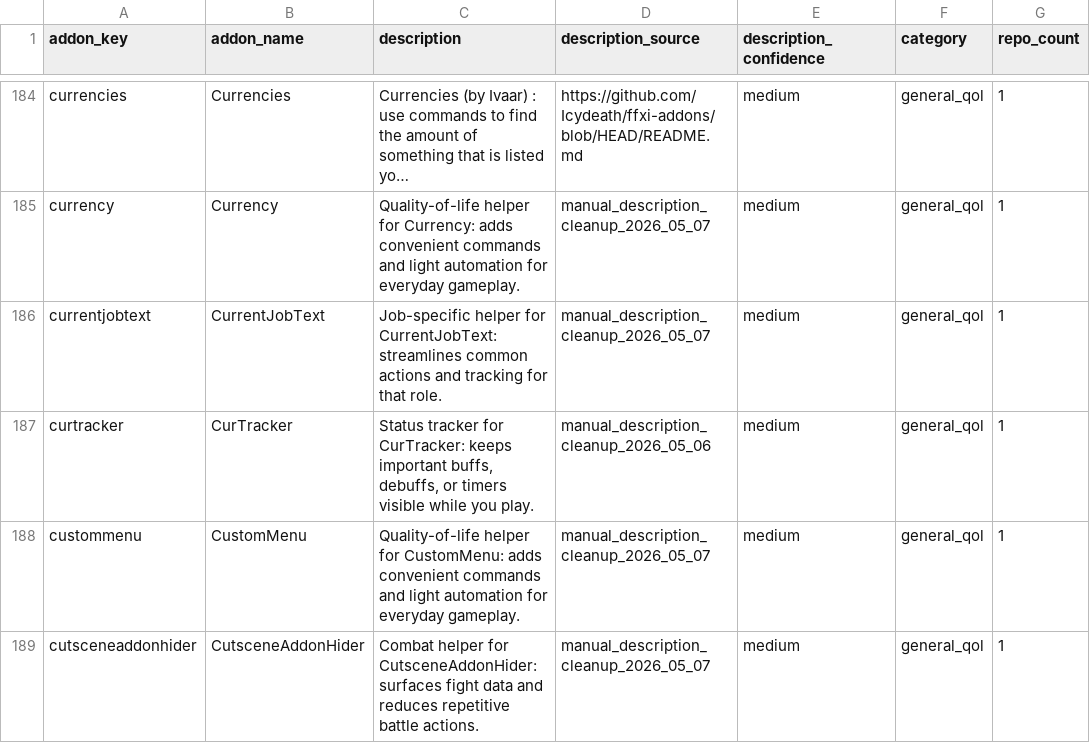
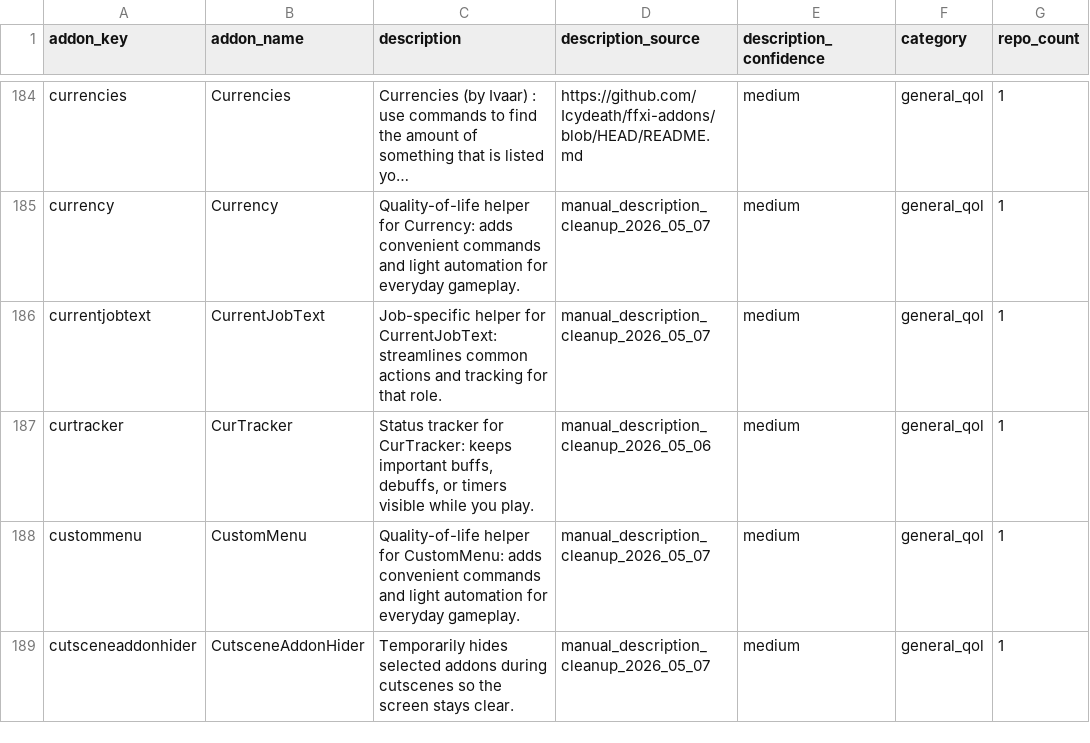
Before and after one commit to MrBoostie/ffxi-addon-landscape, a CSV file: ffxi-addon-catalog-normalized.csv, drawn as a sheet; only a part is shown, gaps mark what is left out; long unchanged cells end in …; the diff covers the shown part only; the diff names each change by its address in the sheet, - before the commit and + after, or states it on an @@ line.

Commit message:
Improve addon description clarity in normalized catalog (#65)
Co-authored-by: boostie <boostie@users.noreply.github.com>

```diff
--- a/ffxi-addon-catalog-normalized.csv
+++ b/ffxi-addon-catalog-normalized.csv
-C189 (description): Combat helper for CutsceneAddonHider: surfaces fight data and reduces repetitive battle actions.
+C189 (description): Temporarily hides selected addons during cutscenes so the screen stays clear.
```
Also changed, not shown: 100 edited cells elsewhere in this file, 1 other file.
